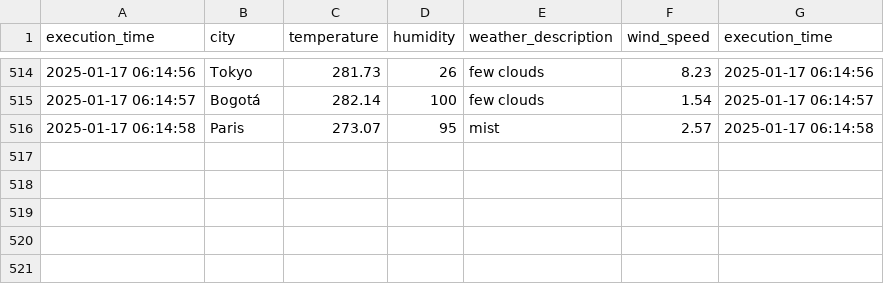
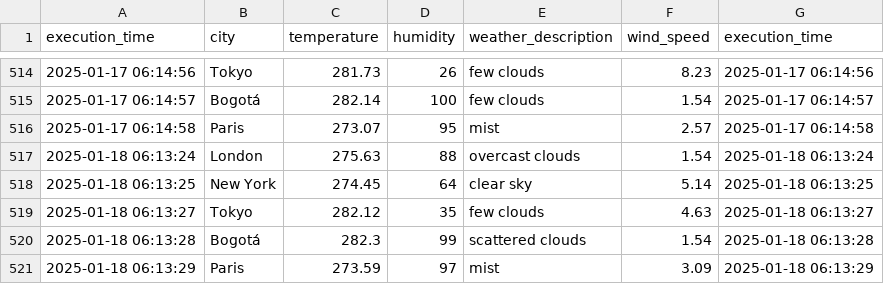
Before and after one commit to cortegons/Ejercicio-con-API-OpenWeather, a CSV file: weather_data.csv, drawn as a sheet; only a part is shown, gaps mark what is left out.

```diff
--- a/weather_data.csv
+++ b/weather_data.csv
@@ -516 +516,6 @@ execution_time,city,temperature,humidity,weather_description,wind_speed,executio
 2025-01-17 06:14:58,Paris,273.07,95,mist,2.57,2025-01-17 06:14:58
+2025-01-18 06:13:24,London,275.63,88,overcast clouds,1.54,2025-01-18 06:13:24
+2025-01-18 06:13:25,New York,274.45,64,clear sky,5.14,2025-01-18 06:13:25
+2025-01-18 06:13:27,Tokyo,282.12,35,few clouds,4.63,2025-01-18 06:13:27
+2025-01-18 06:13:28,Bogotá,282.3,99,scattered clouds,1.54,2025-01-18 06:13:28
+2025-01-18 06:13:29,Paris,273.59,97,mist,3.09,2025-01-18 06:13:29
```
Also changed, not shown: 1 other file.
